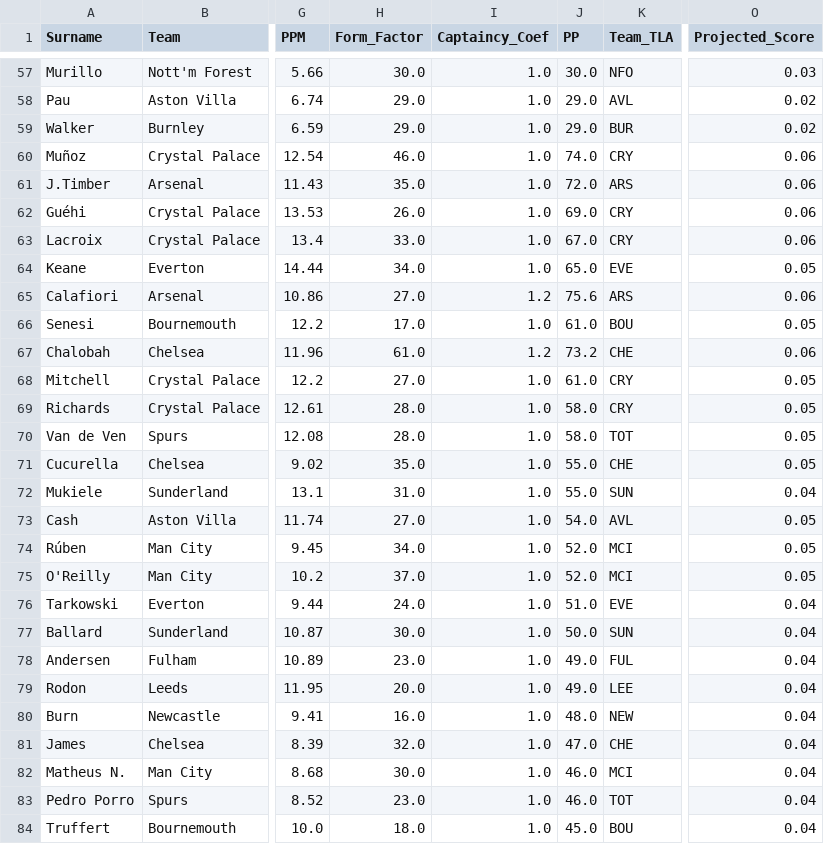
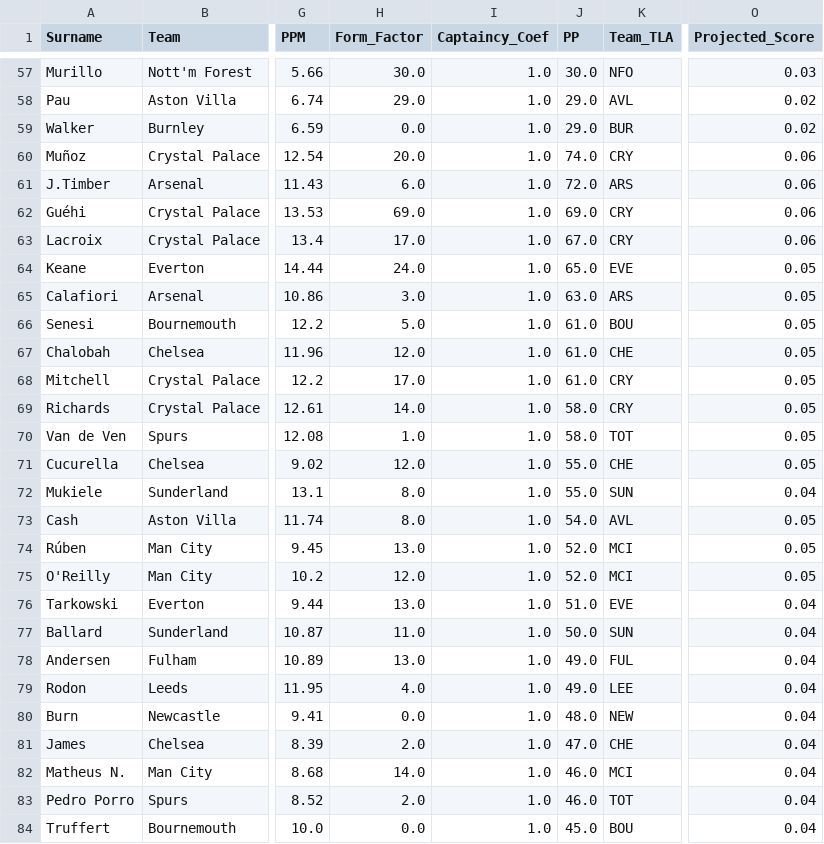
Before and after one commit to ianchanning/fpl-dominator, a CSV file: gw12/fpl_master_database_OMNISCIENT.csv, drawn as a sheet; only a part is shown, gaps mark what is left out; the diff covers the shown part only; the diff names each change by its address in the sheet, - before the commit and + after, or states it on an @@ line.

```diff
--- a/gw12/fpl_master_database_OMNISCIENT.csv
+++ b/gw12/fpl_master_database_OMNISCIENT.csv
-H59 (Form_Factor): 29.0
+H59 (Form_Factor): 0.0
-H60 (Form_Factor): 46.0
+H60 (Form_Factor): 20.0
-H61 (Form_Factor): 35.0
+H61 (Form_Factor): 6.0
-H62 (Form_Factor): 26.0
+H62 (Form_Factor): 69.0
-H63 (Form_Factor): 33.0
+H63 (Form_Factor): 17.0
-H64 (Form_Factor): 34.0
+H64 (Form_Factor): 24.0
-H65 (Form_Factor): 27.0
+H65 (Form_Factor): 3.0
-I65 (Captaincy_Coef): 1.2
+I65 (Captaincy_Coef): 1.0
-J65 (PP): 75.6
+J65 (PP): 63.0
-O65 (Projected_Score): 0.06
+O65 (Projected_Score): 0.05
-H66 (Form_Factor): 17.0
+H66 (Form_Factor): 5.0
-H67 (Form_Factor): 61.0
+H67 (Form_Factor): 12.0
-I67 (Captaincy_Coef): 1.2
+I67 (Captaincy_Coef): 1.0
-J67 (PP): 73.2
+J67 (PP): 61.0
-O67 (Projected_Score): 0.06
+O67 (Projected_Score): 0.05
-H68 (Form_Factor): 27.0
+H68 (Form_Factor): 17.0
-H69 (Form_Factor): 28.0
+H69 (Form_Factor): 14.0
-H70 (Form_Factor): 28.0
+H70 (Form_Factor): 1.0
-H71 (Form_Factor): 35.0
+H71 (Form_Factor): 12.0
-H72 (Form_Factor): 31.0
+H72 (Form_Factor): 8.0
-H73 (Form_Factor): 27.0
+H73 (Form_Factor): 8.0
-H74 (Form_Factor): 34.0
+H74 (Form_Factor): 13.0
-H75 (Form_Factor): 37.0
+H75 (Form_Factor): 12.0
-H76 (Form_Factor): 24.0
+H76 (Form_Factor): 13.0
-H77 (Form_Factor): 30.0
+H77 (Form_Factor): 11.0
-H78 (Form_Factor): 23.0
+H78 (Form_Factor): 13.0
-H79 (Form_Factor): 20.0
+H79 (Form_Factor): 4.0
-H80 (Form_Factor): 16.0
+H80 (Form_Factor): 0.0
-H81 (Form_Factor): 32.0
+H81 (Form_Factor): 2.0
-H82 (Form_Factor): 30.0
+H82 (Form_Factor): 14.0
-H83 (Form_Factor): 23.0
+H83 (Form_Factor): 2.0
-H84 (Form_Factor): 18.0
+H84 (Form_Factor): 0.0
```
Also changed, not shown: 144 edited cells elsewhere in this file, gw12/fpl_master_database_FINAL_v5.csv, gw12/fpl_master_database_prophetic.csv, 2 other files.
